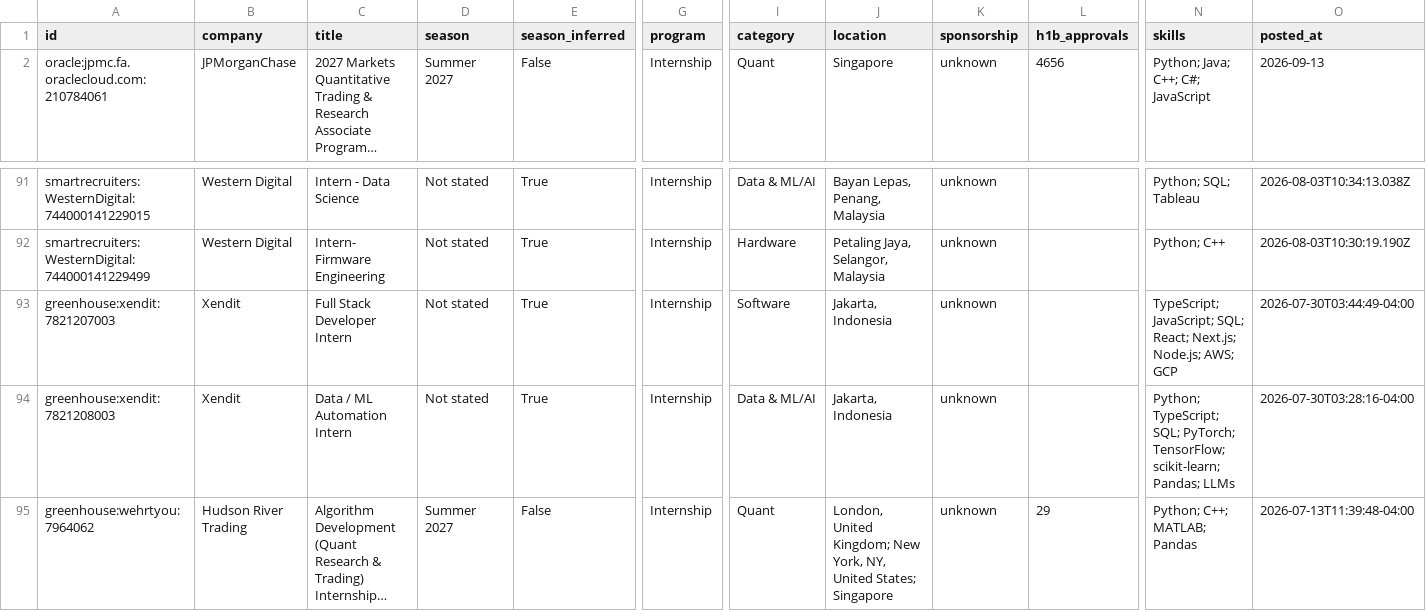
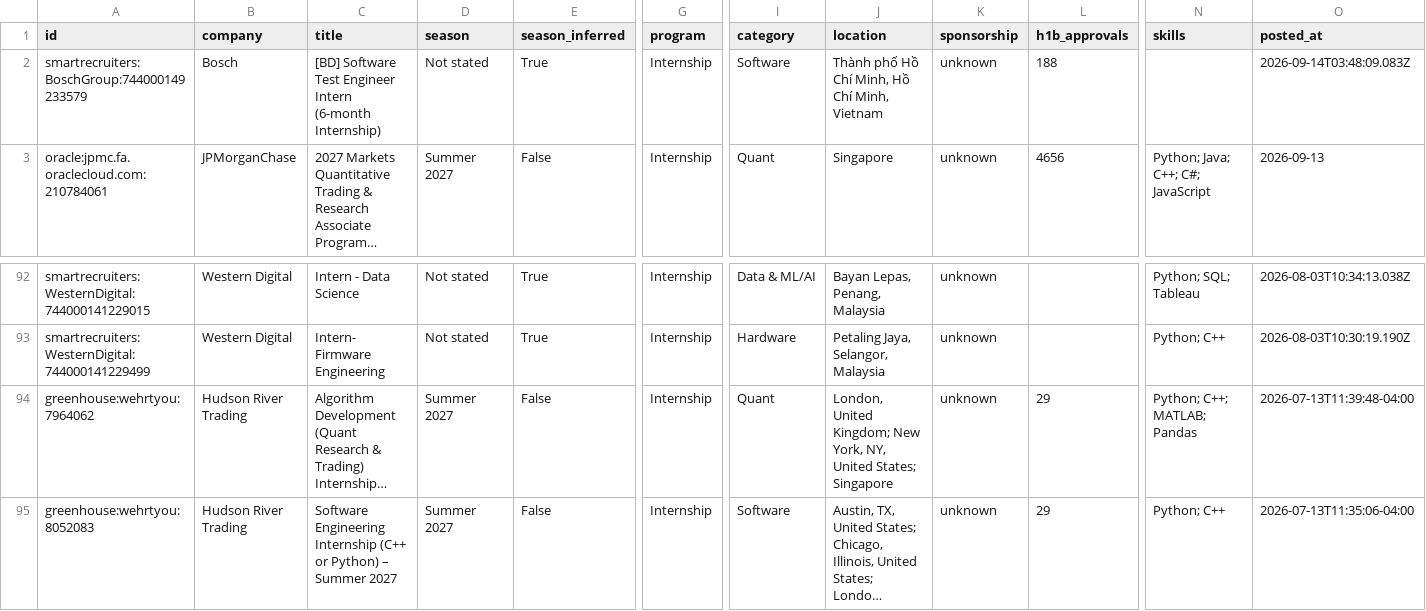
Before and after one commit to CrunchyBiscuit19/Automated-List-Of-Summer-2027-and-Fall-2026-Tech-Internships, a CSV file: data/internships.csv, drawn as a sheet; only a part is shown, gaps mark what is left out; the shorter side is filled out with more unchanged rows; long unchanged cells end in …; removed rows and columns are numbered as before the commit, all else as after; rows hold the shown columns only; the diff names each change by its address in the sheet, - before the commit and + after, or states it on an @@ line.

```diff
--- a/data/internships.csv
+++ b/data/internships.csv
+row 2: smartrecruiters:BoschGroup:744000149233579 | Bosch | [BD] Software Test Engineer Intern (6-month Internship) | Not stated | True | Internship | Software | Thành phố Hồ Chí Minh, Hồ Chí Minh, Vietnam | unknown | 188 |  | 2026-09-14T03:48:09.083Z
-row 93: greenhouse:xendit:7821207003 | Xendit | Full Stack Developer Intern | Not stated | True | Internship | Software | Jakarta, Indonesia | unknown |  | TypeScript; JavaScript; SQL; React; Next.js; Node.js; AWS; GCP | 2026-07-30T03:44:49-04:00
-row 94: greenhouse:xendit:7821208003 | Xendit | Data / ML Automation Intern | Not stated | True | Internship | Data & ML/AI | Jakarta, Indonesia | unknown |  | Python; TypeScript; SQL; PyTorch; TensorFlow; scikit-learn; Pandas; LLMs | 2026-07-30T03:28:16-04:00
```
Also changed, not shown: docs/internships.csv, 14 other files.
